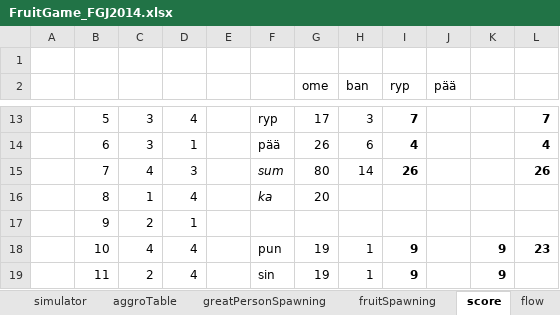
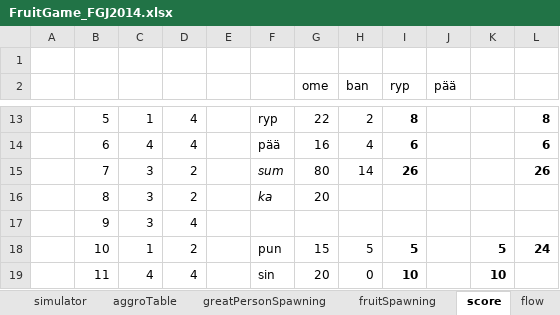
Before and after one commit to HuvaaKoodia/FGJ2014, an Excel workbook: FruitGame_FGJ2014.xlsx, sheet score, drawn as a sheet; only a part is shown, gaps mark what is left out; values as stored, in another font and other column widths than the file's, no borders; charts and pictures and conditional formats not drawn; the diff covers the shown part only; the diff names each change by its address in the sheet, - before the commit and + after, or states it on an @@ line.

```diff
--- a/FruitGame_FGJ2014.xlsx (sheet score)
+++ b/FruitGame_FGJ2014.xlsx (sheet score)
-C13: 3
+C13: 1
-G13 (ome): 17
+G13 (ome): 22
-H13 (ban): 3
+H13 (ban): 2
-I13 (ryp): 7
+I13 (ryp): 8
-L13: 7
+L13: 8
-C14: 3
+C14: 4
-D14: 1
+D14: 4
-G14 (ome): 26
+G14 (ome): 16
-H14 (ban): 6
+H14 (ban): 4
-I14 (ryp): 4
+I14 (ryp): 6
-L14: 4
+L14: 6
-C15: 4
+C15: 3
-D15: 3
+D15: 2
-C16: 1
+C16: 3
-D16: 4
+D16: 2
-C17: 2
+C17: 3
-D17: 1
+D17: 4
-C18: 4
+C18: 1
-D18: 4
+D18: 2
-G18 (ome): 19
+G18 (ome): 15
-H18 (ban): 1
+H18 (ban): 5
-I18 (ryp): 9
+I18 (ryp): 5
-K18: 9
+K18: 5
-L18: 23
+L18: 24
-C19: 2
+C19: 4
-G19 (ome): 19
+G19 (ome): 20
-H19 (ban): 1
+H19 (ban): 0
-I19 (ryp): 9
+I19 (ryp): 10
-K19: 9
+K19: 10
```
Also changed, not shown: 3 added rows, 3 removed rows and 139 edited cells elsewhere in this sheet, sheet MAIN, sheet simulator, charts or pictures, 2 other files.
